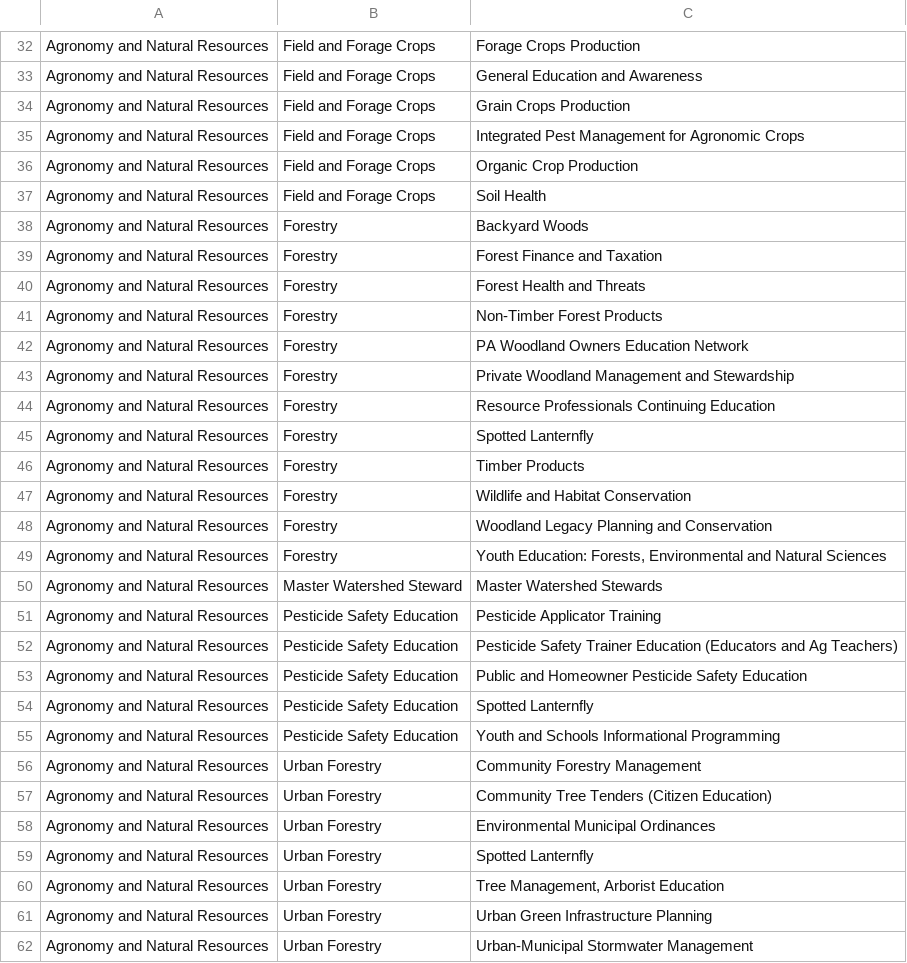
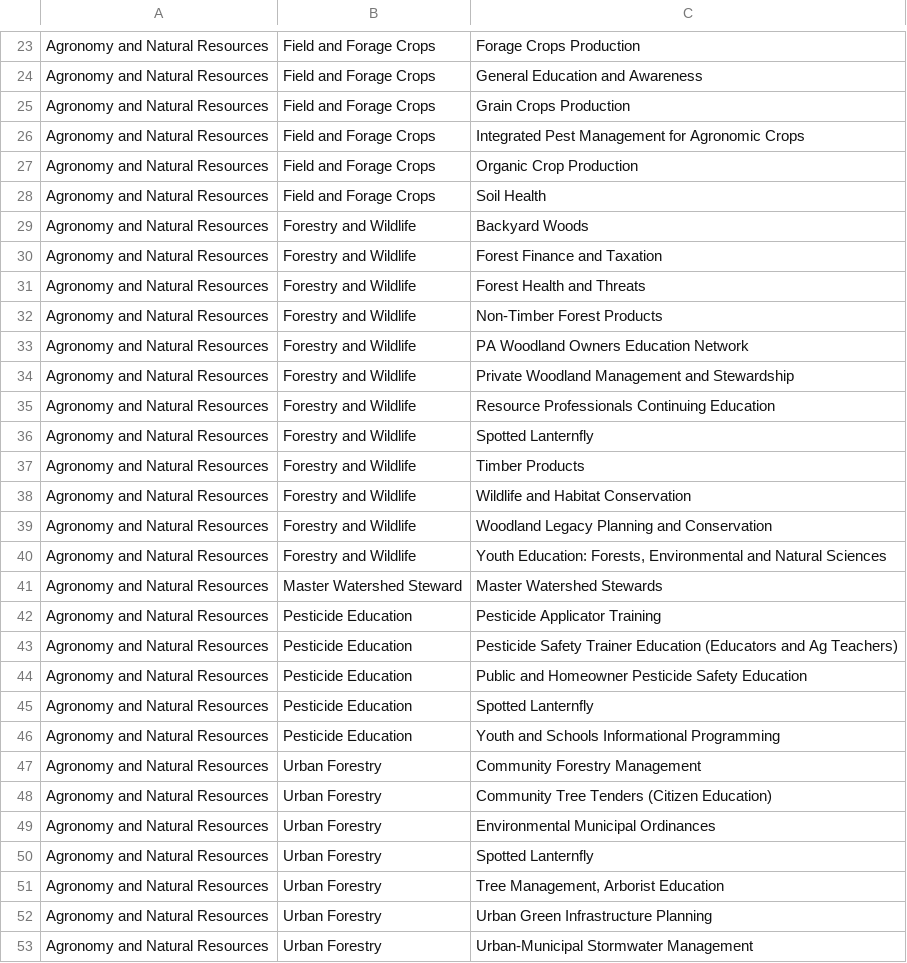
Before and after one commit to tsimkins/agsci.atlas, a TSV file: agsci/atlas/resources/epas.tsv, drawn as a sheet; only a part is shown, gaps mark what is left out; the diff covers the shown part only.

```diff
--- a/agsci/atlas/resources/epas.tsv
+++ b/agsci/atlas/resources/epas.tsv
@@ -37,20 +28,20 @@ Agronomy and Natural Resources	Field and Forage Crops	Organic Crop Production
 Agronomy and Natural Resources	Field and Forage Crops	Soil Health
-Agronomy and Natural Resources	Forestry	Backyard Woods
-Agronomy and Natural Resources	Forestry	Forest Finance and Taxation
-Agronomy and Natural Resources	Forestry	Forest Health and Threats
-Agronomy and Natural Resources	Forestry	Non-Timber Forest Products
-Agronomy and Natural Resources	Forestry	PA Woodland Owners Education Network
-Agronomy and Natural Resources	Forestry	Private Woodland Management and Stewardship
-Agronomy and Natural Resources	Forestry	Resource Professionals Continuing Education
-Agronomy and Natural Resources	Forestry	Spotted Lanternfly
-Agronomy and Natural Resources	Forestry	Timber Products
-Agronomy and Natural Resources	Forestry	Wildlife and Habitat Conservation
-Agronomy and Natural Resources	Forestry	Woodland Legacy Planning and Conservation
-Agronomy and Natural Resources	Forestry	"Youth Education: Forests, Environmental and Natural Sciences"
+Agronomy and Natural Resources	Forestry and Wildlife	Backyard Woods
+Agronomy and Natural Resources	Forestry and Wildlife	Forest Finance and Taxation
+Agronomy and Natural Resources	Forestry and Wildlife	Forest Health and Threats
+Agronomy and Natural Resources	Forestry and Wildlife	Non-Timber Forest Products
+Agronomy and Natural Resources	Forestry and Wildlife	PA Woodland Owners Education Network
+Agronomy and Natural Resources	Forestry and Wildlife	Private Woodland Management and Stewardship
+Agronomy and Natural Resources	Forestry and Wildlife	Resource Professionals Continuing Education
+Agronomy and Natural Resources	Forestry and Wildlife	Spotted Lanternfly
+Agronomy and Natural Resources	Forestry and Wildlife	Timber Products
+Agronomy and Natural Resources	Forestry and Wildlife	Wildlife and Habitat Conservation
+Agronomy and Natural Resources	Forestry and Wildlife	Woodland Legacy Planning and Conservation
+Agronomy and Natural Resources	Forestry and Wildlife	"Youth Education: Forests, Environmental and Natural Sciences"
 Agronomy and Natural Resources	Master Watershed Steward	Master Watershed Stewards
-Agronomy and Natural Resources	Pesticide Safety Education	Pesticide Applicator Training
-Agronomy and Natural Resources	Pesticide Safety Education	Pesticide Safety Trainer Education (Educators and Ag Teachers)
-Agronomy and Natural Resources	Pesticide Safety Education	Public and Homeowner Pesticide Safety Education
-Agronomy and Natural Resources	Pesticide Safety Education	Spotted Lanternfly
-Agronomy and Natural Resources	Pesticide Safety Education	Youth and Schools Informational Programming
+Agronomy and Natural Resources	Pesticide Education	Pesticide Applicator Training
+Agronomy and Natural Resources	Pesticide Education	Pesticide Safety Trainer Education (Educators and Ag Teachers)
+Agronomy and Natural Resources	Pesticide Education	Public and Homeowner Pesticide Safety Education
+Agronomy and Natural Resources	Pesticide Education	Spotted Lanternfly
+Agronomy and Natural Resources	Pesticide Education	Youth and Schools Informational Programming
 Agronomy and Natural Resources	Urban Forestry	Community Forestry Management
```
Also changed, not shown: 15 added rows, 15 removed rows and 57 edited cells elsewhere in this file.
